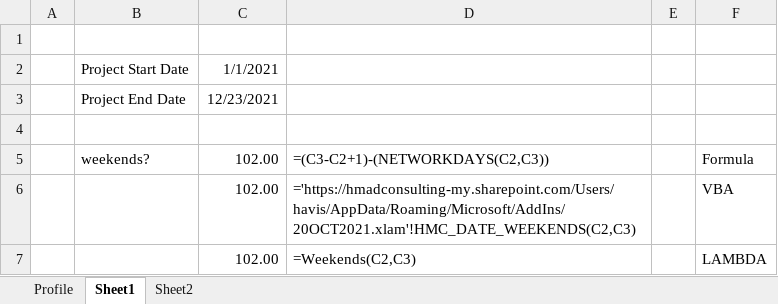
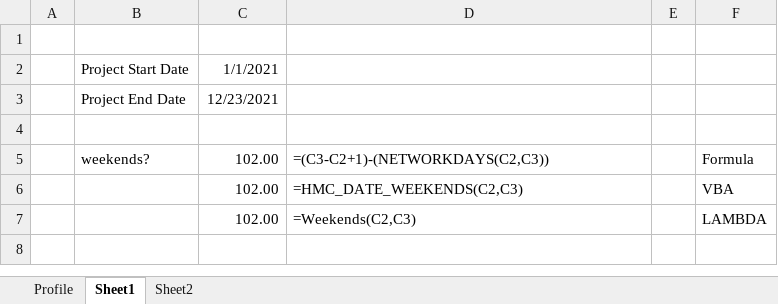
Before and after one commit to havishmad/exceel-count_weekends, an Excel workbook: Count_Weekends.xlsm, sheet Sheet1, drawn as a sheet; values as stored, in another font and other column widths than the file's, no borders; the diff names each change by its address in the sheet, - before the commit and + after, or states it on an @@ line.

Commit message:
Update Count_Weekends.xlsm

```diff
--- a/Count_Weekends.xlsm (sheet Sheet1)
+++ b/Count_Weekends.xlsm (sheet Sheet1)
-D6: ='https://hmadconsulting-my.sharepoint.com/Users/havis/AppData/Roaming/Microsoft/AddIns/20OCT2021.xlam'!HMC_DATE_WEEKENDS(C2,C3)
+D6: =HMC_DATE_WEEKENDS(C2,C3)
```
